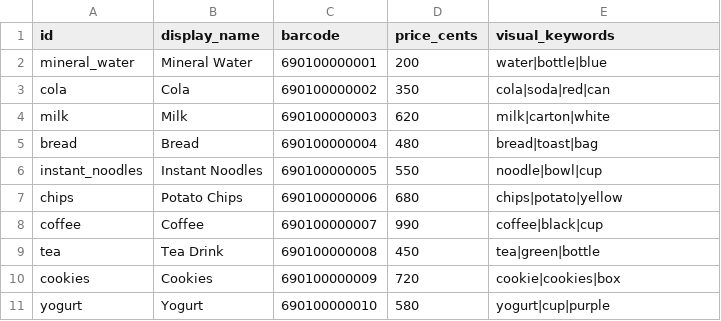
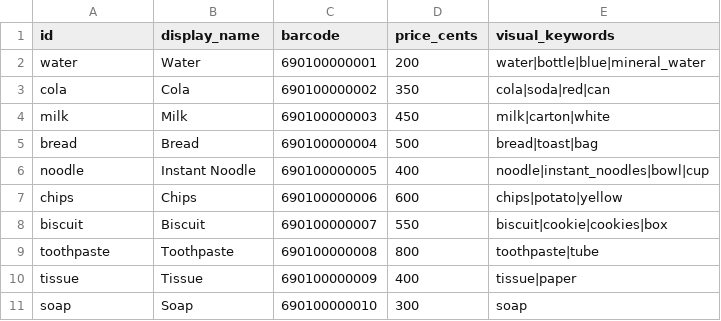
Before and after one commit to cxb-cxb/embed_project, a CSV file: data/products.csv, drawn as a sheet.

Commit message:
Align QR product mappings with current catalog

```diff
--- a/data/products.csv
+++ b/data/products.csv
@@ -1,11 +1,11 @@
 id,display_name,barcode,price_cents,visual_keywords
-mineral_water,Mineral Water,690100000001,200,water|bottle|blue
+water,Water,690100000001,200,water|bottle|blue|mineral_water
 cola,Cola,690100000002,350,cola|soda|red|can
-milk,Milk,690100000003,620,milk|carton|white
-bread,Bread,690100000004,480,bread|toast|bag
-instant_noodles,Instant Noodles,690100000005,550,noodle|bowl|cup
-chips,Potato Chips,690100000006,680,chips|potato|yellow
-coffee,Coffee,690100000007,990,coffee|black|cup
-tea,Tea Drink,690100000008,450,tea|green|bottle
-cookies,Cookies,690100000009,720,cookie|cookies|box
-yogurt,Yogurt,690100000010,580,yogurt|cup|purple
+milk,Milk,690100000003,450,milk|carton|white
+bread,Bread,690100000004,500,bread|toast|bag
+noodle,Instant Noodle,690100000005,400,noodle|instant_noodles|bowl|cup
+chips,Chips,690100000006,600,chips|potato|yellow
+biscuit,Biscuit,690100000007,550,biscuit|cookie|cookies|box
+toothpaste,Toothpaste,690100000008,800,toothpaste|tube
+tissue,Tissue,690100000009,400,tissue|paper
+soap,Soap,690100000010,300,soap
```
Also changed, not shown: 4 other files.
